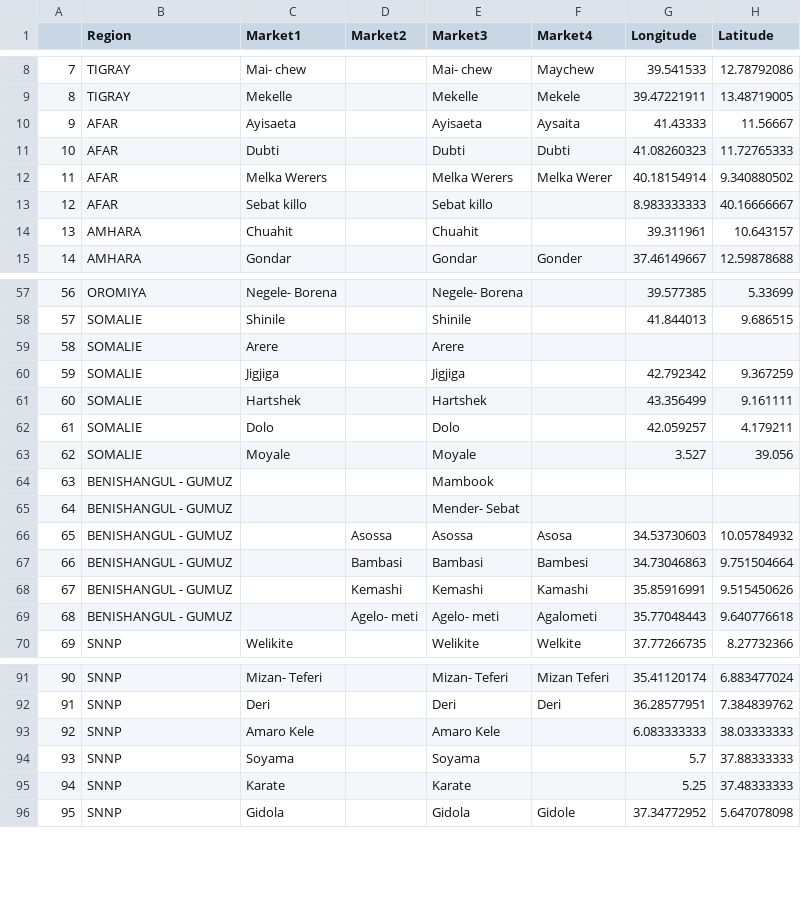
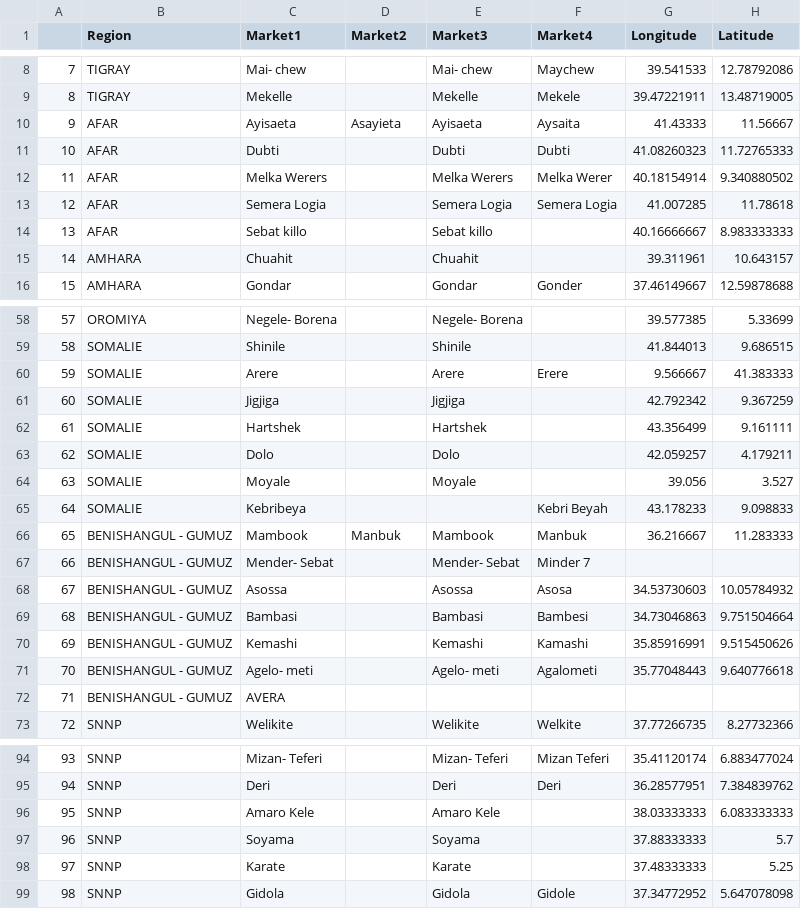
Before and after one commit to KevinOluoch/EthPriceModelling, a CSV file: data/ETH_Region_Market_Coords.csv, drawn as a sheet; only a part is shown, gaps mark what is left out; removed rows and columns are numbered as before the commit, all else as after; the diff covers the shown part only; the diff names each change by its address in the sheet, - before the commit and + after, or states it on an @@ line.

Commit message:
Update Coordinates

```diff
--- a/data/ETH_Region_Market_Coords.csv
+++ b/data/ETH_Region_Market_Coords.csv
-D10 (Market2): (empty)
+D10 (Market2): Asayieta
+row 13: 12 | AFAR | Semera Logia |  | Semera Logia | Semera Logia | 41.007285 | 11.78618
@@ column A renumbered from row 14 down @@
-G14 (Longitude): 8.983333333
+G14 (Longitude): 40.16666667
-H14 (Latitude): 40.16666667
+H14 (Latitude): 8.983333333
-F60 (Market4): (empty)
+F60 (Market4): Erere
-G60 (Longitude): (empty)
+G60 (Longitude): 9.566667
-H60 (Latitude): (empty)
+H60 (Latitude): 41.383333
-G64 (Longitude): 3.527
+G64 (Longitude): 39.056
-H64 (Latitude): 39.056
+H64 (Latitude): 3.527
-row 64: 63 | BENISHANGUL - GUMUZ |  |  | Mambook
-row 65: 64 | BENISHANGUL - GUMUZ |  |  | Mender- Sebat
+row 65: 64 | SOMALIE | Kebribeya |  |  | Kebri Beyah | 43.178233 | 9.098833
+row 66: 65 | BENISHANGUL - GUMUZ | Mambook | Manbuk | Mambook | Manbuk | 36.216667 | 11.283333
+row 67: 66 | BENISHANGUL - GUMUZ | Mender- Sebat |  | Mender- Sebat | Minder 7
-C68 (Market1): (empty)
+C68 (Market1): Asossa
-D68 (Market2): Asossa
+D68 (Market2): (empty)
-C69 (Market1): (empty)
+C69 (Market1): Bambasi
-D69 (Market2): Bambasi
+D69 (Market2): (empty)
-C70 (Market1): (empty)
+C70 (Market1): Kemashi
-D70 (Market2): Kemashi
+D70 (Market2): (empty)
-C71 (Market1): (empty)
+C71 (Market1): Agelo- meti
-D71 (Market2): Agelo- meti
+D71 (Market2): (empty)
+row 72: 71 | BENISHANGUL - GUMUZ | AVERA
-G96 (Longitude): 6.083333333
+G96 (Longitude): 38.03333333
-H96 (Latitude): 38.03333333
+H96 (Latitude): 6.083333333
-G97 (Longitude): 5.7
+G97 (Longitude): 37.88333333
-H97 (Latitude): 37.88333333
+H97 (Latitude): 5.7
-G98 (Longitude): 5.25
+G98 (Longitude): 37.48333333
-H98 (Latitude): 37.48333333
+H98 (Latitude): 5.25
```
Also changed, not shown: 4 edited cells elsewhere in this file.
